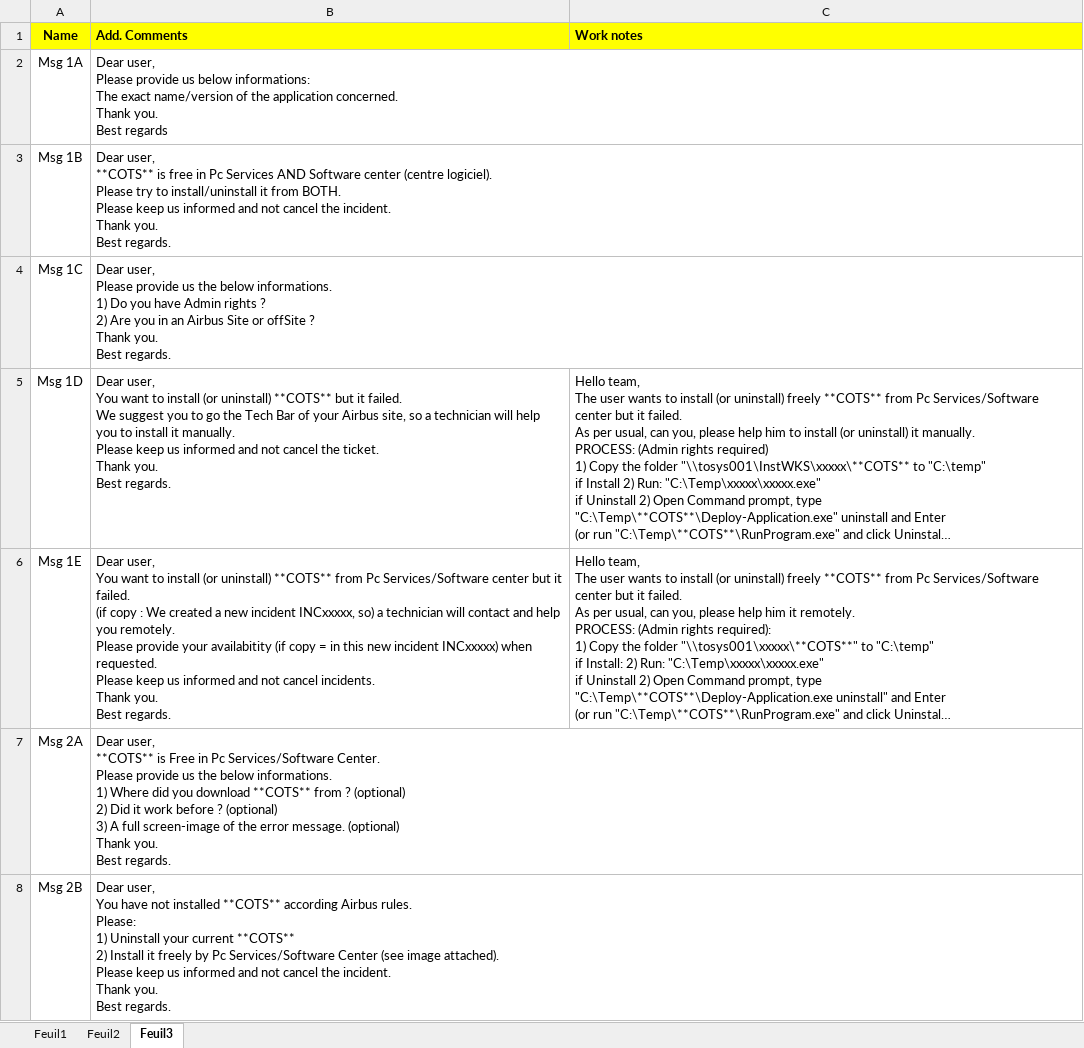
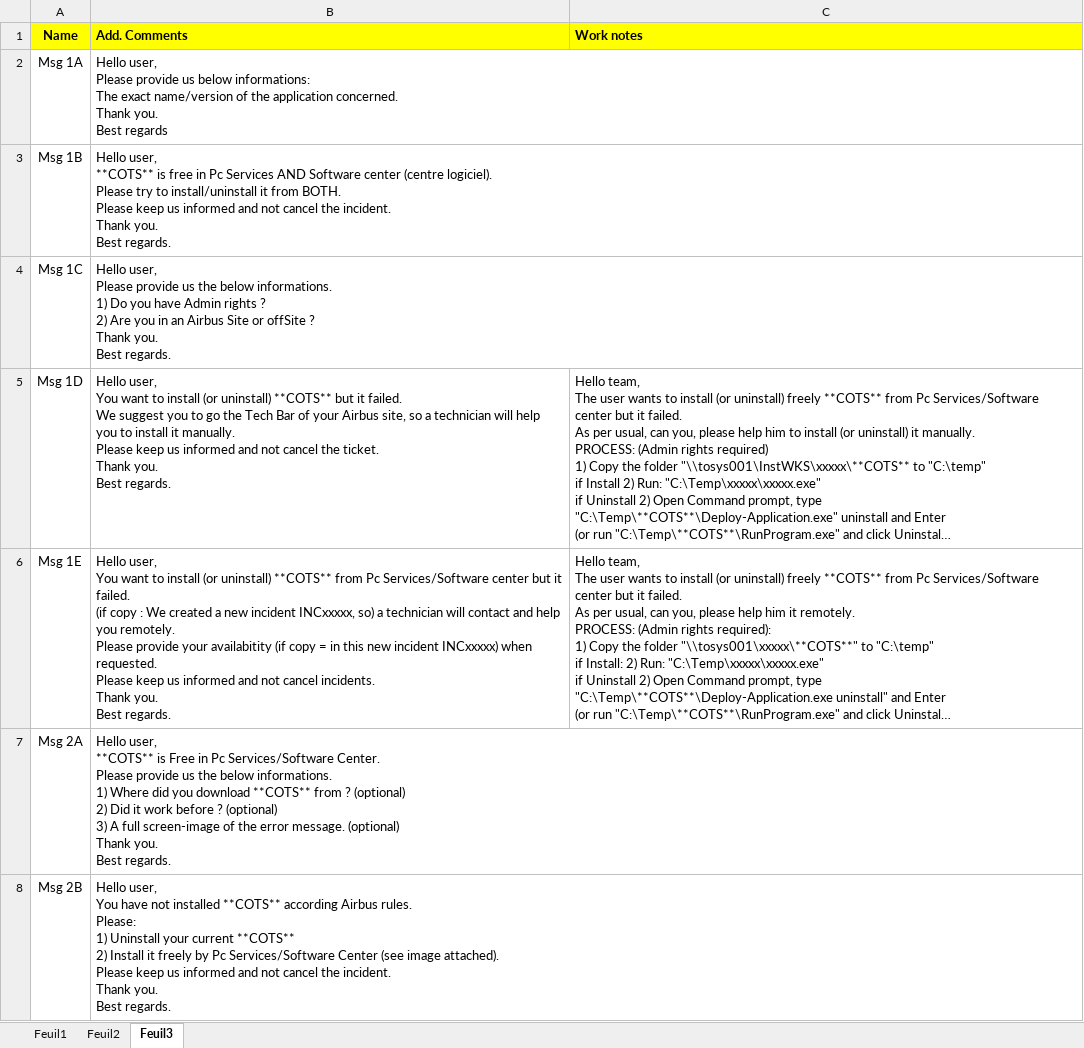
Before and after one commit to serghinerached/DsiCenter_Excel, an Excel workbook: data/CotsList.xlsx, sheet Feuil3, drawn as a sheet; only a part is shown; long unchanged cells end in …; values as stored, in another font and other column widths than the file's, no borders; ↵ is a line break in a cell; the diff covers the shown part only; the diff names each change by its address in the sheet, - before the commit and + after, or states it on an @@ line.

```diff
--- a/data/CotsList.xlsx (sheet Feuil3)
+++ b/data/CotsList.xlsx (sheet Feuil3)
-B2 (Add. Comments): Dear user, ↵ Please…
+B2 (Add. Comments): Hello user, ↵ Please…
-B3 (Add. Comments): Dear user, ↵ **COTS**…
+B3 (Add. Comments): Hello user, ↵ **COTS**…
-B4 (Add. Comments): Dear user, ↵ Please…
+B4 (Add. Comments): Hello user, ↵ Please…
-B5 (Add. Comments): Dear user, ↵ You…
+B5 (Add. Comments): Hello user, ↵ You…
-B6 (Add. Comments): Dear user, ↵ You…
+B6 (Add. Comments): Hello user, ↵ You…
-B7 (Add. Comments): Dear user, ↵ **COTS**…
+B7 (Add. Comments): Hello user, ↵ **COTS**…
-B8 (Add. Comments): Dear user, ↵ You…
+B8 (Add. Comments): Hello user, ↵ You…
```
Also changed, not shown: 22 edited cells elsewhere in this sheet, 1 other file.
